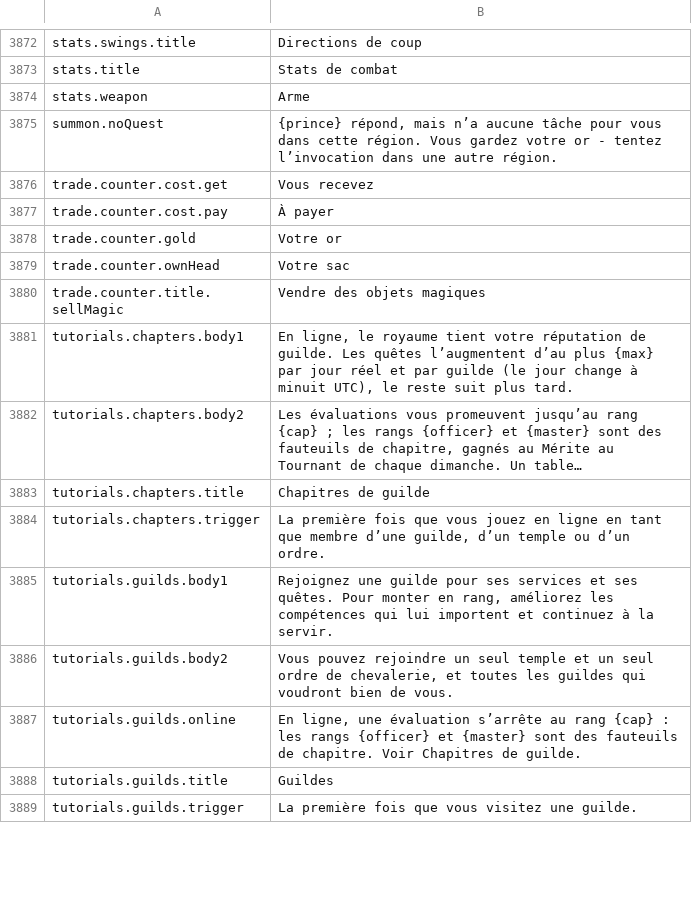
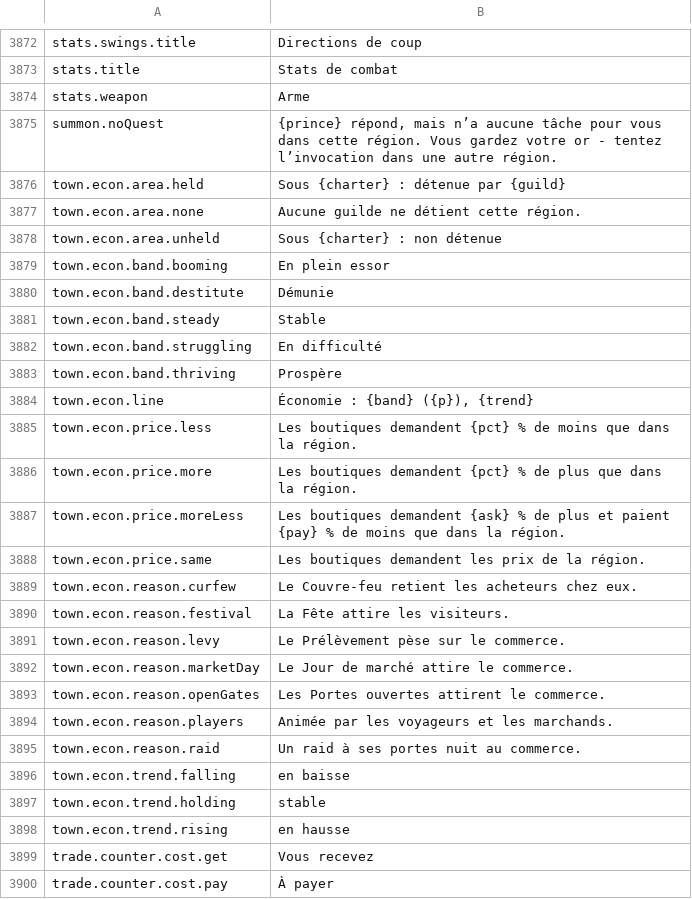
Before and after one commit to Betawolf1213/daggerfall-js-source-voice, a CSV file: locales/fr/Port_Strings.csv, drawn as a sheet; only a part is shown, gaps mark what is left out; the shorter side is filled out with more unchanged rows; long unchanged cells end in …; the diff names each change by its address in the sheet, - before the commit and + after, or states it on an @@ line.

```diff
--- a/locales/fr/Port_Strings.csv
+++ b/locales/fr/Port_Strings.csv
+row 3876: town.econ.area.held | Sous {charter} : détenue par {guild}
+row 3877: town.econ.area.none | Aucune guilde ne détient cette région.
+row 3878: town.econ.area.unheld | Sous {charter} : non détenue
+row 3879: town.econ.band.booming | En plein essor
+row 3880: town.econ.band.destitute | Démunie
+row 3881: town.econ.band.steady | Stable
+row 3882: town.econ.band.struggling | En difficulté
+row 3883: town.econ.band.thriving | Prospère
+row 3884: town.econ.line | Économie : {band} ({p}), {trend}
+row 3885: town.econ.price.less | Les boutiques demandent {pct} % de moins que dans la région.
+row 3886: town.econ.price.more | Les boutiques demandent {pct} % de plus que dans la région.
+row 3887: town.econ.price.moreLess | Les boutiques demandent {ask} % de plus et paient {pay} % de moins que dans la région.
+row 3888: town.econ.price.same | Les boutiques demandent les prix de la région.
+row 3889: town.econ.reason.curfew | Le Couvre-feu retient les acheteurs chez eux.
+row 3890: town.econ.reason.festival | La Fête attire les visiteurs.
+row 3891: town.econ.reason.levy | Le Prélèvement pèse sur le commerce.
+row 3892: town.econ.reason.marketDay | Le Jour de marché attire le commerce.
+row 3893: town.econ.reason.openGates | Les Portes ouvertes attirent le commerce.
+row 3894: town.econ.reason.players | Animée par les voyageurs et les marchands.
+row 3895: town.econ.reason.raid | Un raid à ses portes nuit au commerce.
+row 3896: town.econ.trend.falling | en baisse
+row 3897: town.econ.trend.holding | stable
+row 3898: town.econ.trend.rising | en hausse
```
Also changed, not shown: locales/bg/Port_Strings.csv, locales/el/Port_Strings.csv, 51 other files.
